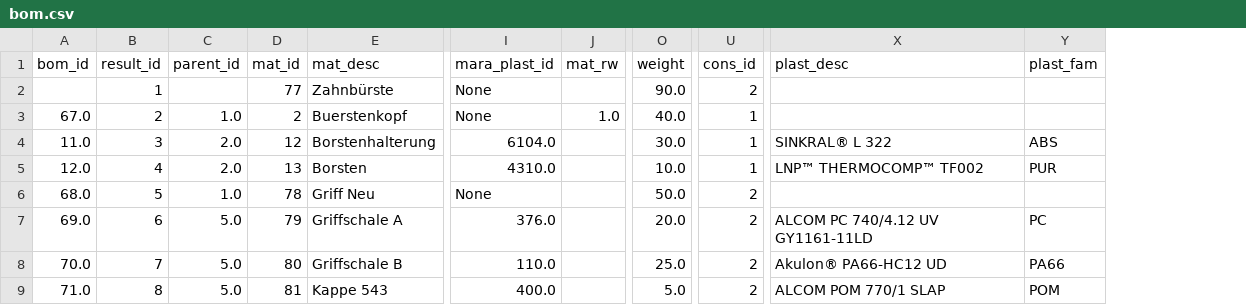
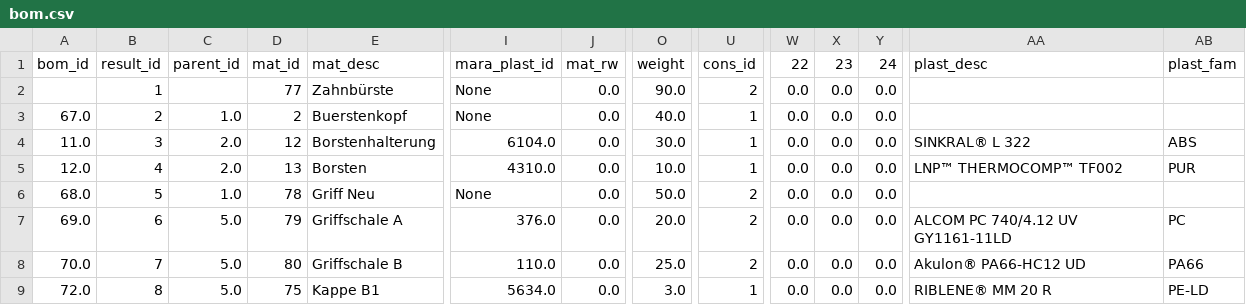
Before and after one commit to chilligerchief/DiMOP, a CSV file: backend/bom.csv, drawn as a sheet; only a part is shown, gaps mark what is left out; addresses are those after the commit; the diff names each change by its address in the sheet, - before the commit and + after, or states it on an @@ line.

Commit message:
evaluation implemented in backend

```diff
--- a/backend/bom.csv
+++ b/backend/bom.csv
+column W (22), rows 2-9: all 0.0
+column X (23), rows 2-9: all 0.0
+column Y (24), rows 2-9: all 0.0
-J2 (mat_rw): (empty)
+J2 (mat_rw): 0.0
-J3 (mat_rw): 1.0
+J3 (mat_rw): 0.0
-J4:J9 (mat_rw): (empty)
+J4:J9 (mat_rw): 0.0
-A9 (bom_id): 71.0
+A9 (bom_id): 72.0
-D9 (mat_id): 81
+D9 (mat_id): 75
-E9 (mat_desc): Kappe 543
+E9 (mat_desc): Kappe B1
-I9 (mara_plast_id): 400.0
+I9 (mara_plast_id): 5634.0
-O9 (weight): 5.0
+O9 (weight): 3.0
-U9 (cons_id): 2
+U9 (cons_id): 1
-AA9 (plast_desc): ALCOM POM 770/1 SLAP
+AA9 (plast_desc): RIBLENE® MM 20 R
-AB9 (plast_fam): POM
+AB9 (plast_fam): PE-LD
```
Also changed, not shown: 2 other files.
